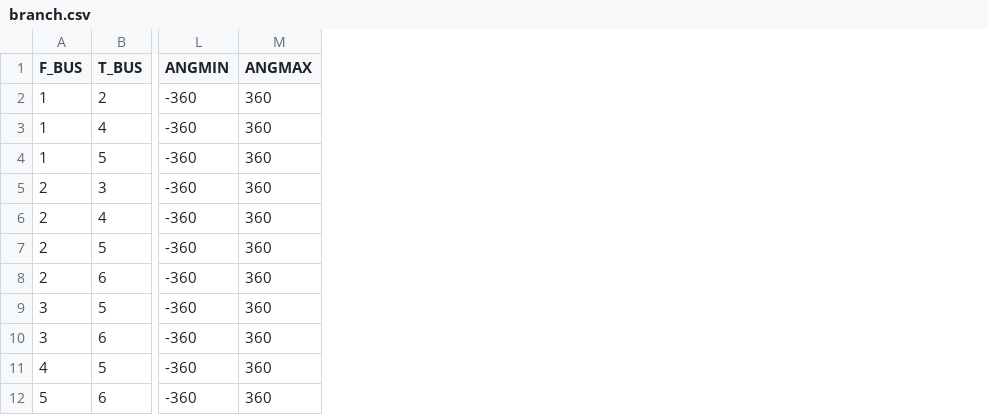
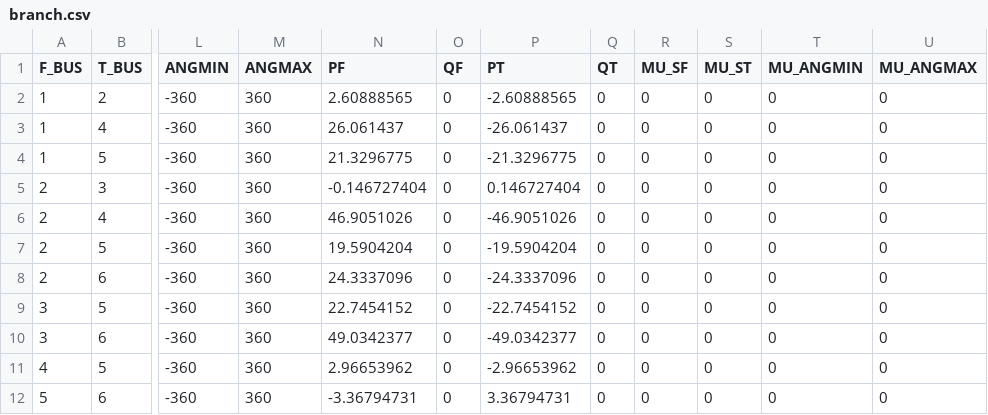
Before and after one commit to caseformat/ww6, a CSV file: branch.csv, drawn as a sheet; only a part is shown, gaps mark what is left out; the diff names each change by its address in the sheet, - before the commit and + after, or states it on an @@ line.

```diff
--- a/branch.csv
+++ b/branch.csv
+column N (PF), rows 2-12: 2.60888565 | 26.061437 | 21.3296775 | -0.146727404 | 46.9051026 | 19.5904204 | 24.3337096 | 22.7454152 | 49.0342377 | 2.96653962 | -3.36794731
+column O (QF), rows 2-12: all 0
+column P (PT), rows 2-12: -2.60888565 | -26.061437 | -21.3296775 | 0.146727404 | -46.9051026 | -19.5904204 | -24.3337096 | -22.7454152 | -49.0342377 | -2.96653962 | 3.36794731
+column Q (QT), rows 2-12: all 0
+column R (MU_SF), rows 2-12: all 0
+column S (MU_ST), rows 2-12: all 0
+column T (MU_ANGMIN), rows 2-12: all 0
+column U (MU_ANGMAX), rows 2-12: all 0
```
Also changed, not shown: bus.csv, gen.csv.
